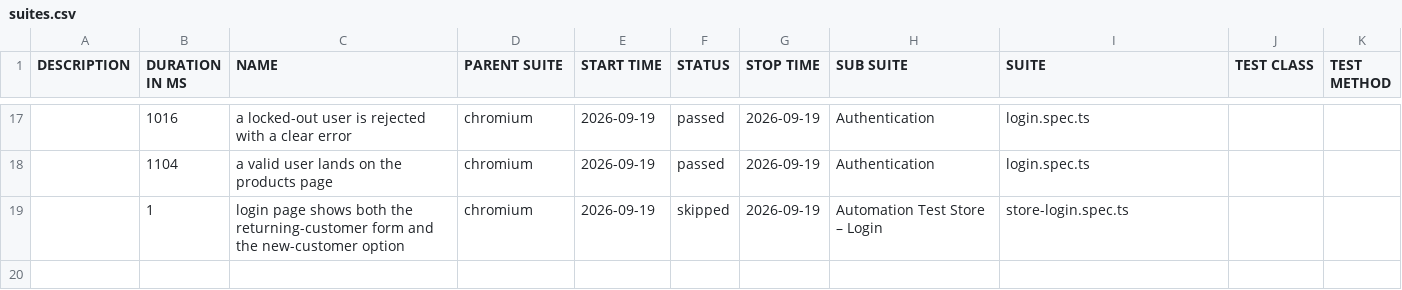
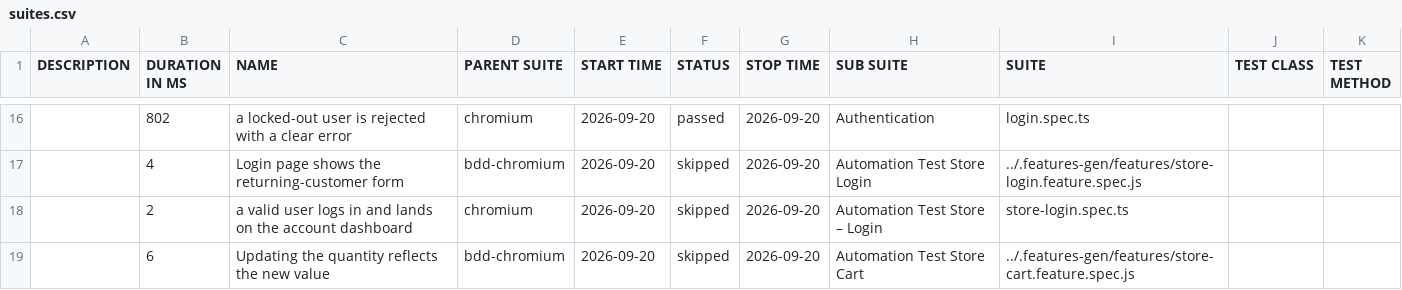
Before and after one commit to Cacheater/playwright-e2e-framework, a CSV file: data/suites.csv, drawn as a sheet; only a part is shown, gaps mark what is left out; the diff covers the shown part only.

```diff
--- a/data/suites.csv
+++ b/data/suites.csv
@@ -17,3 +16,4 @@
-"","1016","a locked-out user is rejected with a clear error","chromium","2026-09-19","passed","2026-09-19","Authentication","login.spec.ts","",""
-"","1104","a valid user lands on the products page","chromium","2026-09-19","passed","2026-09-19","Authentication","login.spec.ts","",""
-"","1","login page shows both the returning-customer form and the new-customer option","chromium","2026-09-19","skipped","2026-09-19","Automation Test Store – Login","store-login.spec.ts","",""
+"","802","a locked-out user is rejected with a clear error","chromium","2026-09-20","passed","2026-09-20","Authentication","login.spec.ts","",""
+"","4","Login page shows the returning-customer form","bdd-chromium","2026-09-20","skipped","2026-09-20","Automation Test Store Login","../.features-gen/features/store-login.feature.spec.js","",""
+"","2","a valid user logs in and lands on the account dashboard","chromium","2026-09-20","skipped","2026-09-20","Automation Test Store – Login","store-login.spec.ts","",""
+"","6","Updating the quantity reflects the new value","bdd-chromium","2026-09-20","skipped","2026-09-20","Automation Test Store Cart","../.features-gen/features/store-cart.feature.spec.js","",""
```
Also changed, not shown: 7 added rows, 8 removed rows and 23 edited cells elsewhere in this file, 50 other files.
